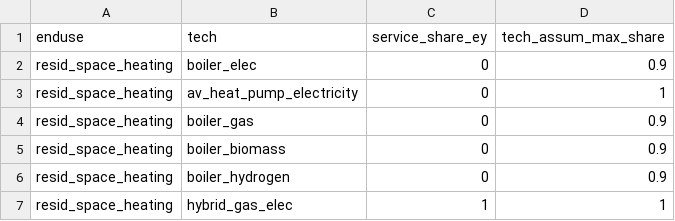
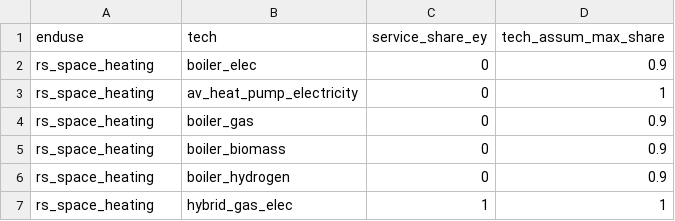
Before and after one commit to nismod/energy_demand, a CSV file: data/residential_model/switches_service_scenaric.csv, drawn as a sheet.

```diff
--- a/data/residential_model/switches_service_scenaric.csv
+++ b/data/residential_model/switches_service_scenaric.csv
@@ -1,7 +1,7 @@
 enduse,tech,service_share_ey,tech_assum_max_share
-resid_space_heating,boiler_elec,0,0.9
-resid_space_heating,av_heat_pump_electricity,0,1
-resid_space_heating,boiler_gas,0,0.9
-resid_space_heating,boiler_biomass,0,0.9
-resid_space_heating,boiler_hydrogen,0,0.9
-resid_space_heating,hybrid_gas_elec,1,1
+rs_space_heating,boiler_elec,0,0.9
+rs_space_heating,av_heat_pump_electricity,0,1
+rs_space_heating,boiler_gas,0,0.9
+rs_space_heating,boiler_biomass,0,0.9
+rs_space_heating,boiler_hydrogen,0,0.9
+rs_space_heating,hybrid_gas_elec,1,1
```
Also changed, not shown: 29 other files.
